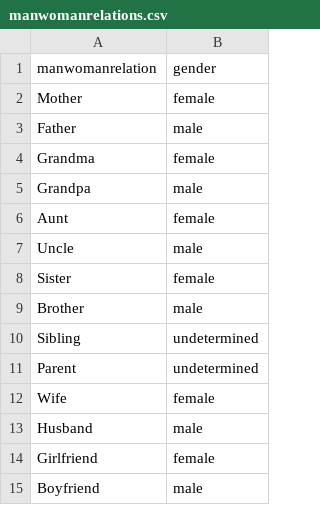
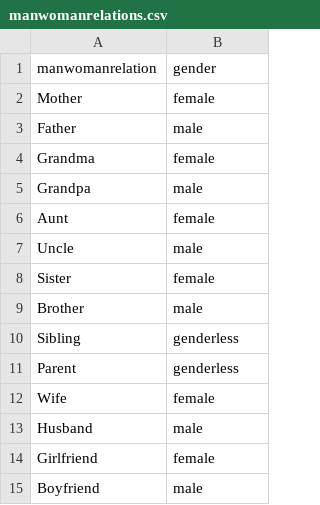
Before and after one commit to AIrjen/OneButtonPrompt, a CSV file: csvfiles/manwomanrelations.csv, drawn as a sheet.

```diff
--- a/csvfiles/manwomanrelations.csv
+++ b/csvfiles/manwomanrelations.csv
@@ -9,4 +9,4 @@ Sister;female
 Brother;male
-Sibling;undetermined
-Parent;undetermined
+Sibling;genderless
+Parent;genderless
 Wife;female
```
Also changed, not shown: csvfiles/firstnames.csv.
